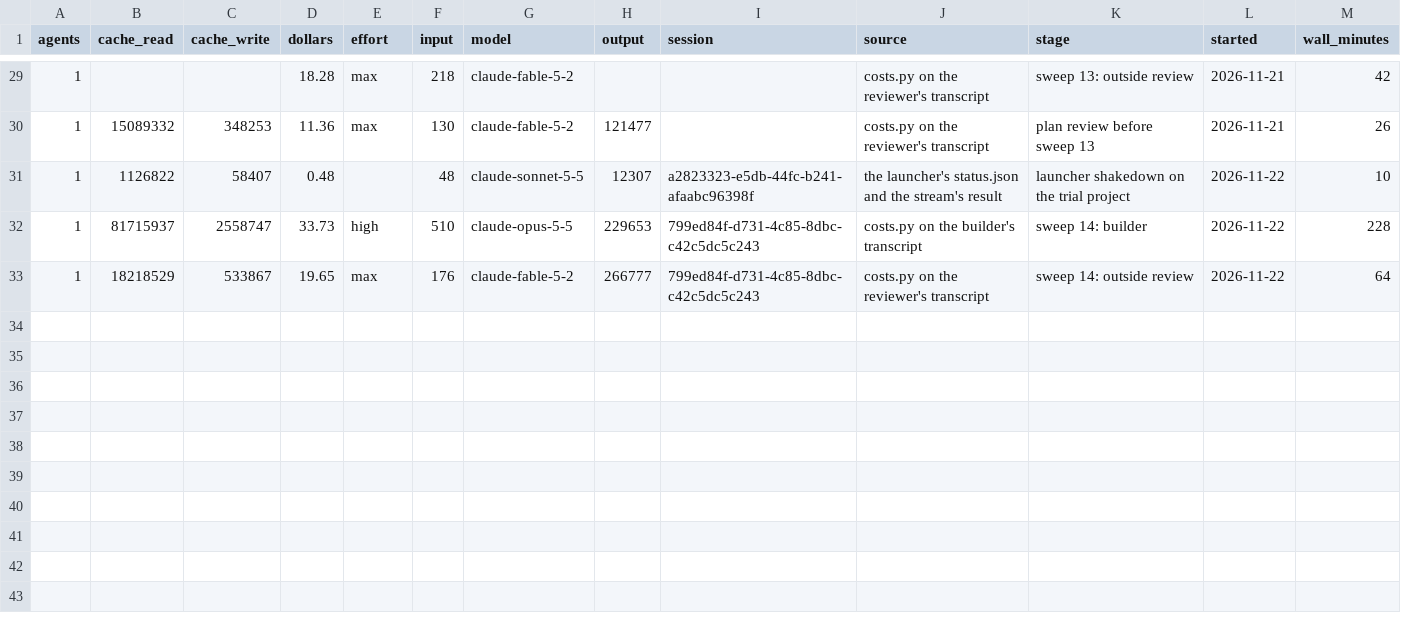
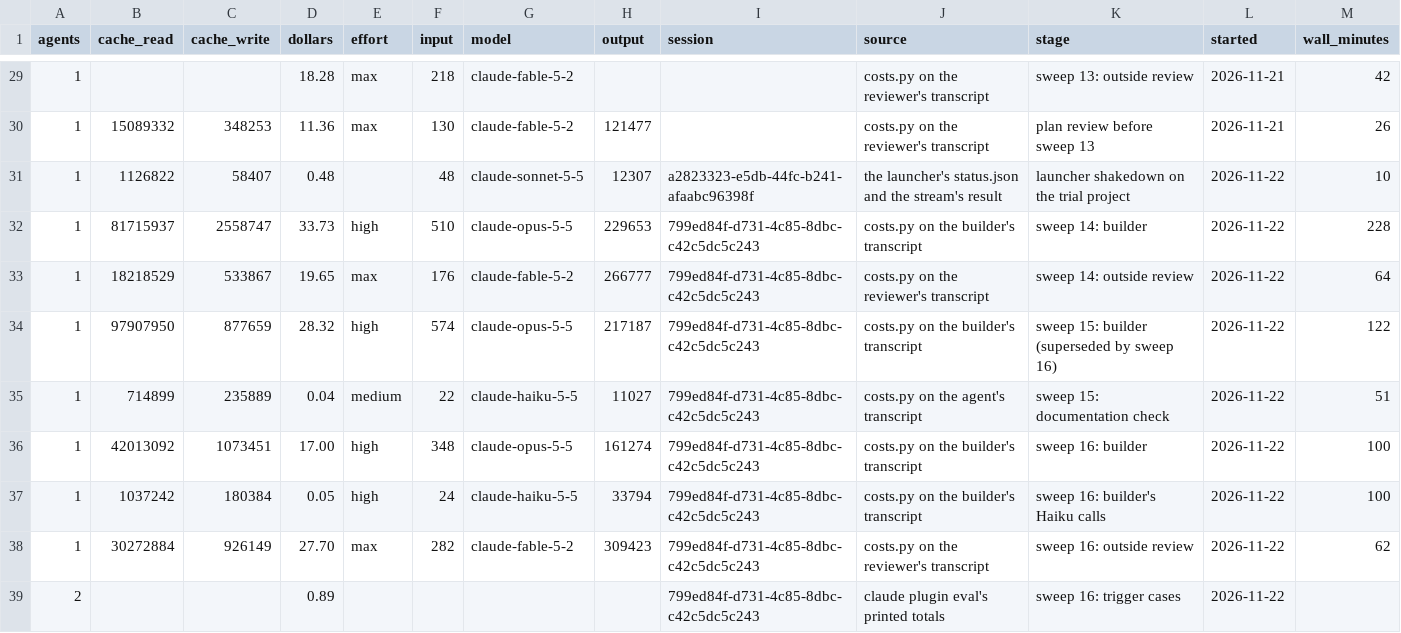
Before and after one commit to henrymckay/claude, a CSV file: costs.csv, drawn as a sheet; only a part is shown, gaps mark what is left out.

Commit message:
docs(records): record sweeps 15 and 16 costs and the final cloud run

```diff
--- a/costs.csv
+++ b/costs.csv
@@ -33 +33,7 @@ agents,cache_read,cache_write,dollars,effort,input,model,output,session,source,s
 1,18218529,533867,19.65,max,176,claude-fable-5-2,266777,799ed84f-d731-4c85-8dbc-c42c5dc5c243,costs.py on the reviewer's transcript,sweep 14: outside review,2026-11-22,64
+1,97907950,877659,28.32,high,574,claude-opus-5-5,217187,799ed84f-d731-4c85-8dbc-c42c5dc5c243,costs.py on the builder's transcript,sweep 15: builder (superseded by sweep 16),2026-11-22,122
+1,714899,235889,0.04,medium,22,claude-haiku-5-5,11027,799ed84f-d731-4c85-8dbc-c42c5dc5c243,costs.py on the agent's transcript,sweep 15: documentation check,2026-11-22,51
+1,42013092,1073451,17.00,high,348,claude-opus-5-5,161274,799ed84f-d731-4c85-8dbc-c42c5dc5c243,costs.py on the builder's transcript,sweep 16: builder,2026-11-22,100
+1,1037242,180384,0.05,high,24,claude-haiku-5-5,33794,799ed84f-d731-4c85-8dbc-c42c5dc5c243,costs.py on the builder's transcript,sweep 16: builder's Haiku calls,2026-11-22,100
+1,30272884,926149,27.70,max,282,claude-fable-5-2,309423,799ed84f-d731-4c85-8dbc-c42c5dc5c243,costs.py on the reviewer's transcript,sweep 16: outside review,2026-11-22,62
+2,,,0.89,,,,,799ed84f-d731-4c85-8dbc-c42c5dc5c243,claude plugin eval's printed totals,sweep 16: trigger cases,2026-11-22,
```
Also changed, not shown: verification.csv.
